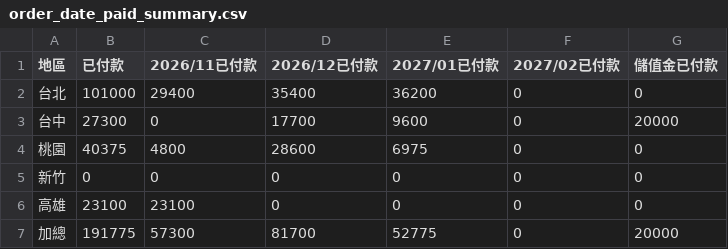
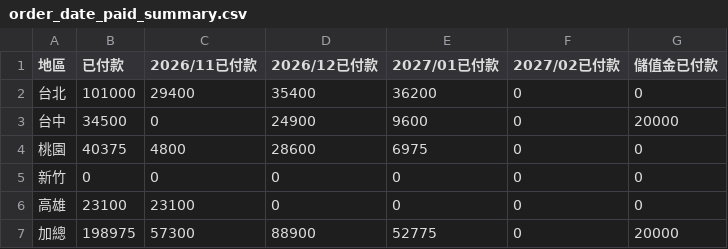
Before and after one commit to jenny-smart/tool-system, a CSV file: dashboard_data/latest/order_date_paid_summary.csv, drawn as a sheet.

```diff
--- a/dashboard_data/latest/order_date_paid_summary.csv
+++ b/dashboard_data/latest/order_date_paid_summary.csv
@@ -2,3 +2,3 @@
 台北,101000,29400,35400,36200,0,0
-台中,27300,0,17700,9600,0,20000
+台中,34500,0,24900,9600,0,20000
 桃園,40375,4800,28600,6975,0,0
@@ -6,2 +6,2 @@
 高雄,23100,23100,0,0,0,0
-加總,191775,57300,81700,52775,0,20000
+加總,198975,57300,88900,52775,0,20000
```
Also changed, not shown: dashboard_data/latest/order_date_summary.csv, 1 other file.
